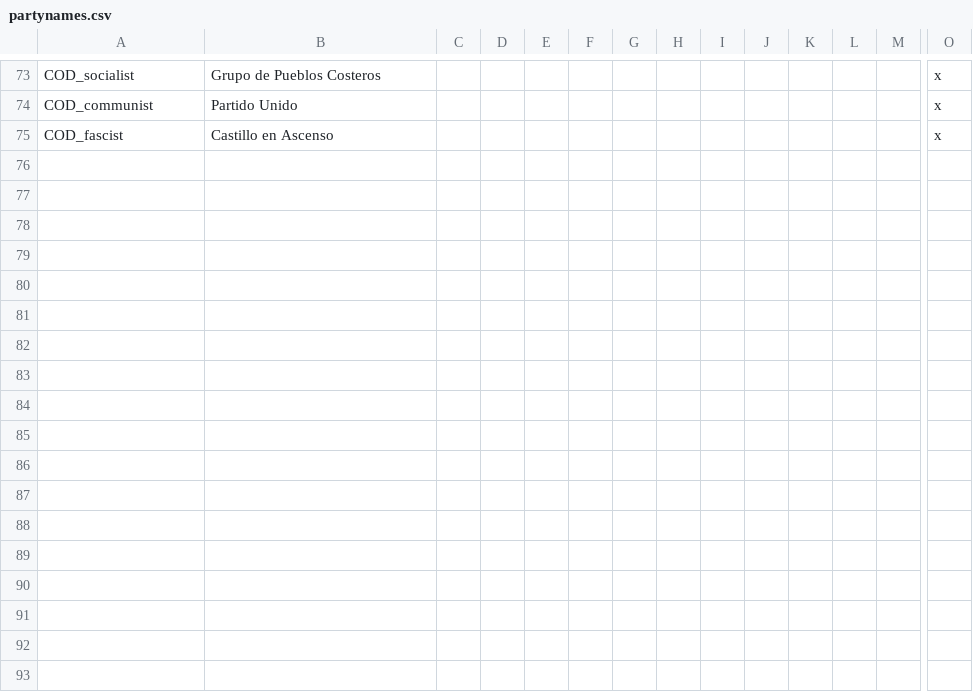
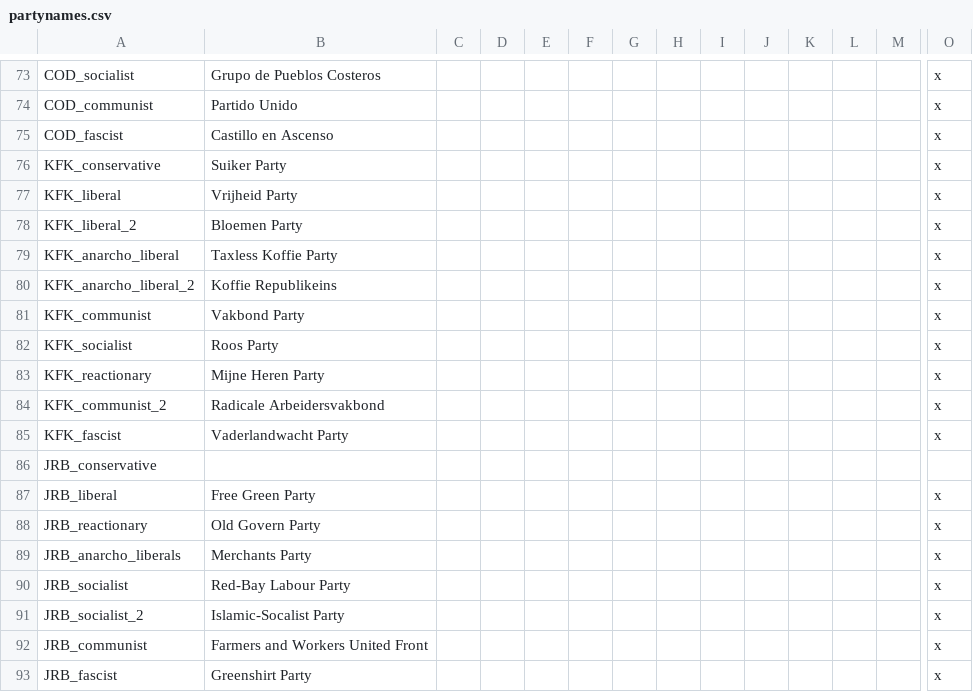
Before and after one commit to NevadaUK/Victoria2CrossCresentCrowns, a CSV file: 1800MegaSession/localisation/partynames.csv, drawn as a sheet; only a part is shown, gaps mark what is left out; rows hold the shown columns only; the diff names each change by its address in the sheet, - before the commit and + after, or states it on an @@ line.

```diff
--- a/1800MegaSession/localisation/partynames.csv
+++ b/1800MegaSession/localisation/partynames.csv
+row 76: KFK_conservative | Suiker Party |  |  |  |  |  |  |  |  |  |  |  | x
+row 77: KFK_liberal | Vrijheid Party |  |  |  |  |  |  |  |  |  |  |  | x
+row 78: KFK_liberal_2 | Bloemen Party |  |  |  |  |  |  |  |  |  |  |  | x
+row 79: KFK_anarcho_liberal | Taxless Koffie Party |  |  |  |  |  |  |  |  |  |  |  | x
+row 80: KFK_anarcho_liberal_2 | Koffie Republikeins |  |  |  |  |  |  |  |  |  |  |  | x
+row 81: KFK_communist | Vakbond Party |  |  |  |  |  |  |  |  |  |  |  | x
+row 82: KFK_socialist | Roos Party |  |  |  |  |  |  |  |  |  |  |  | x
+row 83: KFK_reactionary | Mijne Heren Party |  |  |  |  |  |  |  |  |  |  |  | x
+row 84: KFK_communist_2 | Radicale Arbeidersvakbond |  |  |  |  |  |  |  |  |  |  |  | x
+row 85: KFK_fascist | Vaderlandwacht Party |  |  |  |  |  |  |  |  |  |  |  | x
+row 86: JRB_conservative
+row 87: JRB_liberal | Free Green Party |  |  |  |  |  |  |  |  |  |  |  | x
+row 88: JRB_reactionary | Old Govern Party |  |  |  |  |  |  |  |  |  |  |  | x
+row 89: JRB_anarcho_liberals | Merchants Party |  |  |  |  |  |  |  |  |  |  |  | x
+row 90: JRB_socialist | Red-Bay Labour Party |  |  |  |  |  |  |  |  |  |  |  | x
+row 91: JRB_socialist_2 | Islamic-Socalist Party |  |  |  |  |  |  |  |  |  |  |  | x
+row 92: JRB_communist | Farmers and Workers United Front |  |  |  |  |  |  |  |  |  |  |  | x
+row 93: JRB_fascist | Greenshirt Party |  |  |  |  |  |  |  |  |  |  |  | x
```
Also changed, not shown: 1800MegaSession/localisation/0MAM_Provinces.csv, 1800MegaSession/localisation/0_Cultures.csv, 45 other files.
